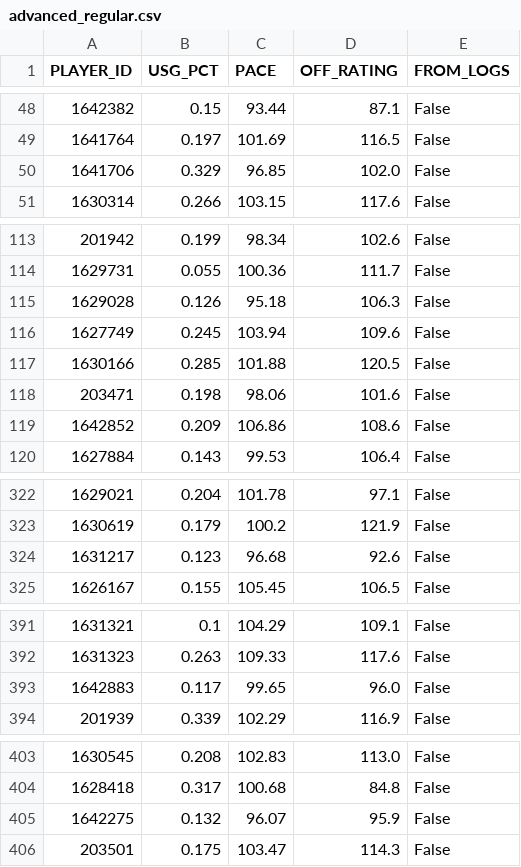
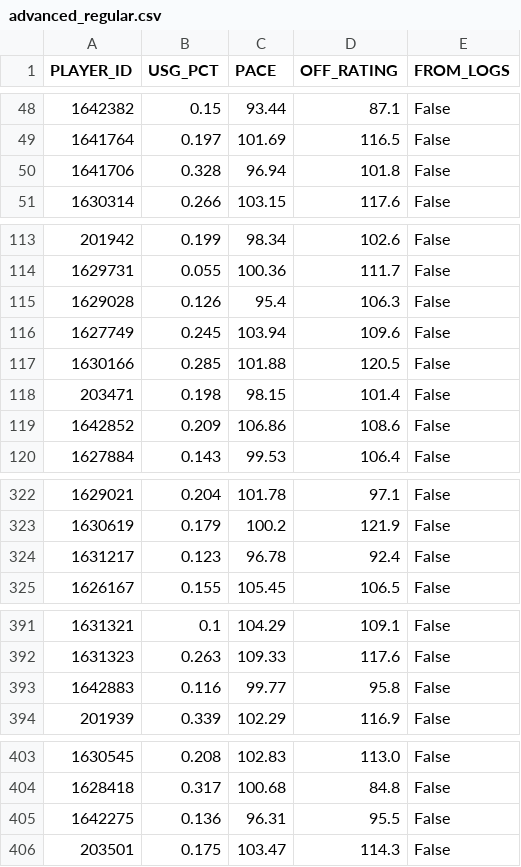
Before and after one commit to RoiGreen/dagger, a CSV file: nba_2026_27/advanced_regular.csv, drawn as a sheet; only a part is shown, gaps mark what is left out; the diff covers the shown part only.

Commit message:
Daily data update 2026-11-03 22:10

```diff
--- a/nba_2026_27/advanced_regular.csv
+++ b/nba_2026_27/advanced_regular.csv
@@ -49,3 +49,3 @@
 1641764,0.197,101.69,116.5,False
-1641706,0.329,96.85,102.0,False
+1641706,0.328,96.94,101.8,False
 1630314,0.266,103.15,117.6,False
@@ -114,6 +114,6 @@
 1629731,0.055,100.36,111.7,False
-1629028,0.126,95.18,106.3,False
+1629028,0.126,95.4,106.3,False
 1627749,0.245,103.94,109.6,False
 1630166,0.285,101.88,120.5,False
-203471,0.198,98.06,101.6,False
+203471,0.198,98.15,101.4,False
 1642852,0.209,106.86,108.6,False
@@ -323,3 +323,3 @@
 1630619,0.179,100.2,121.9,False
-1631217,0.123,96.68,92.6,False
+1631217,0.123,96.78,92.4,False
 1626167,0.155,105.45,106.5,False
@@ -392,3 +392,3 @@
 1631323,0.263,109.33,117.6,False
-1642883,0.117,99.65,96.0,False
+1642883,0.116,99.77,95.8,False
 201939,0.339,102.29,116.9,False
@@ -404,3 +404,3 @@
 1628418,0.317,100.68,84.8,False
-1642275,0.132,96.07,95.9,False
+1642275,0.136,96.31,95.5,False
 203501,0.175,103.47,114.3,False
```
Also changed, not shown: 4 edited cells elsewhere in this file, nba_2025_26/player_index_2026_27.csv, nba_2026_27/game_logs_advanced_regular.csv, 9 other files.
